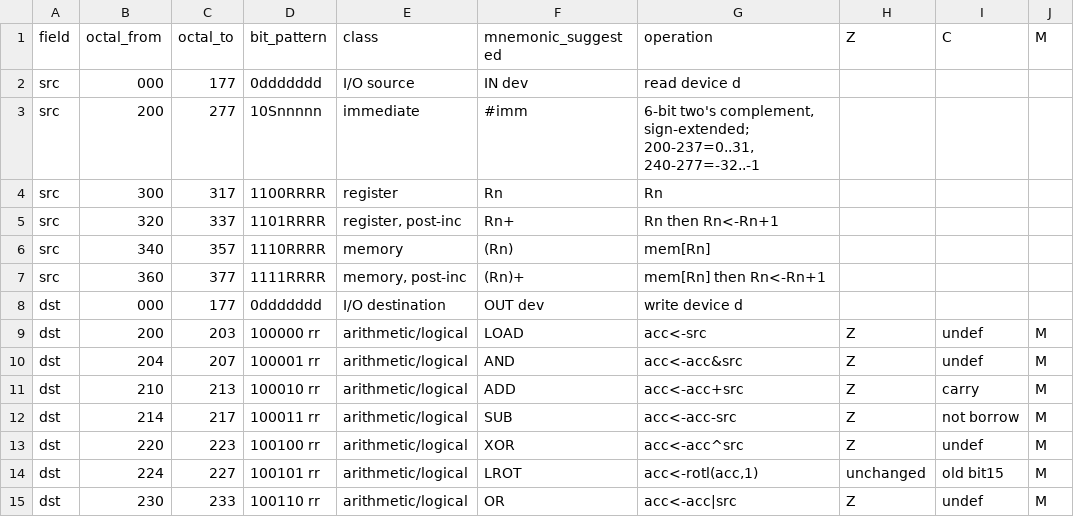
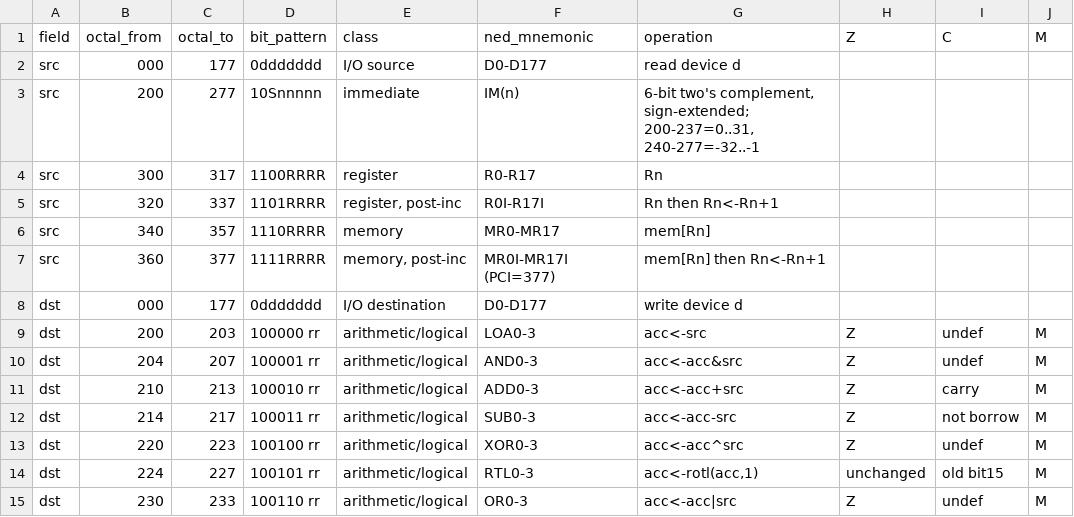
Before and after one commit to gmcnaught/synclavierii, a CSV file: data/able-opcodes.csv, drawn as a sheet; only a part is shown; the diff covers the shown part only; the diff names each change by its address in the sheet, - before the commit and + after, or states it on an @@ line.

```diff
--- a/data/able-opcodes.csv
+++ b/data/able-opcodes.csv
-F1: mnemonic_suggested
+F1: ned_mnemonic
-F2 (ned_mnemonic): IN dev
+F2 (ned_mnemonic): D0-D177
-F3 (ned_mnemonic): #imm
+F3 (ned_mnemonic): IM(n)
-F4 (ned_mnemonic): Rn
+F4 (ned_mnemonic): R0-R17
-F5 (ned_mnemonic): Rn+
+F5 (ned_mnemonic): R0I-R17I
-F6 (ned_mnemonic): (Rn)
+F6 (ned_mnemonic): MR0-MR17
-F7 (ned_mnemonic): (Rn)+
+F7 (ned_mnemonic): MR0I-MR17I (PCI=377)
-F8 (ned_mnemonic): OUT dev
+F8 (ned_mnemonic): D0-D177
-F9 (ned_mnemonic): LOAD
+F9 (ned_mnemonic): LOA0-3
-F10 (ned_mnemonic): AND
+F10 (ned_mnemonic): AND0-3
-F11 (ned_mnemonic): ADD
+F11 (ned_mnemonic): ADD0-3
-F12 (ned_mnemonic): SUB
+F12 (ned_mnemonic): SUB0-3
-F13 (ned_mnemonic): XOR
+F13 (ned_mnemonic): XOR0-3
-F14 (ned_mnemonic): LROT
+F14 (ned_mnemonic): RTL0-3
-F15 (ned_mnemonic): OR
+F15 (ned_mnemonic): OR0-3
```
Also changed, not shown: 3 added rows, 1 removed row and 26 edited cells elsewhere in this file, 8 other files.
